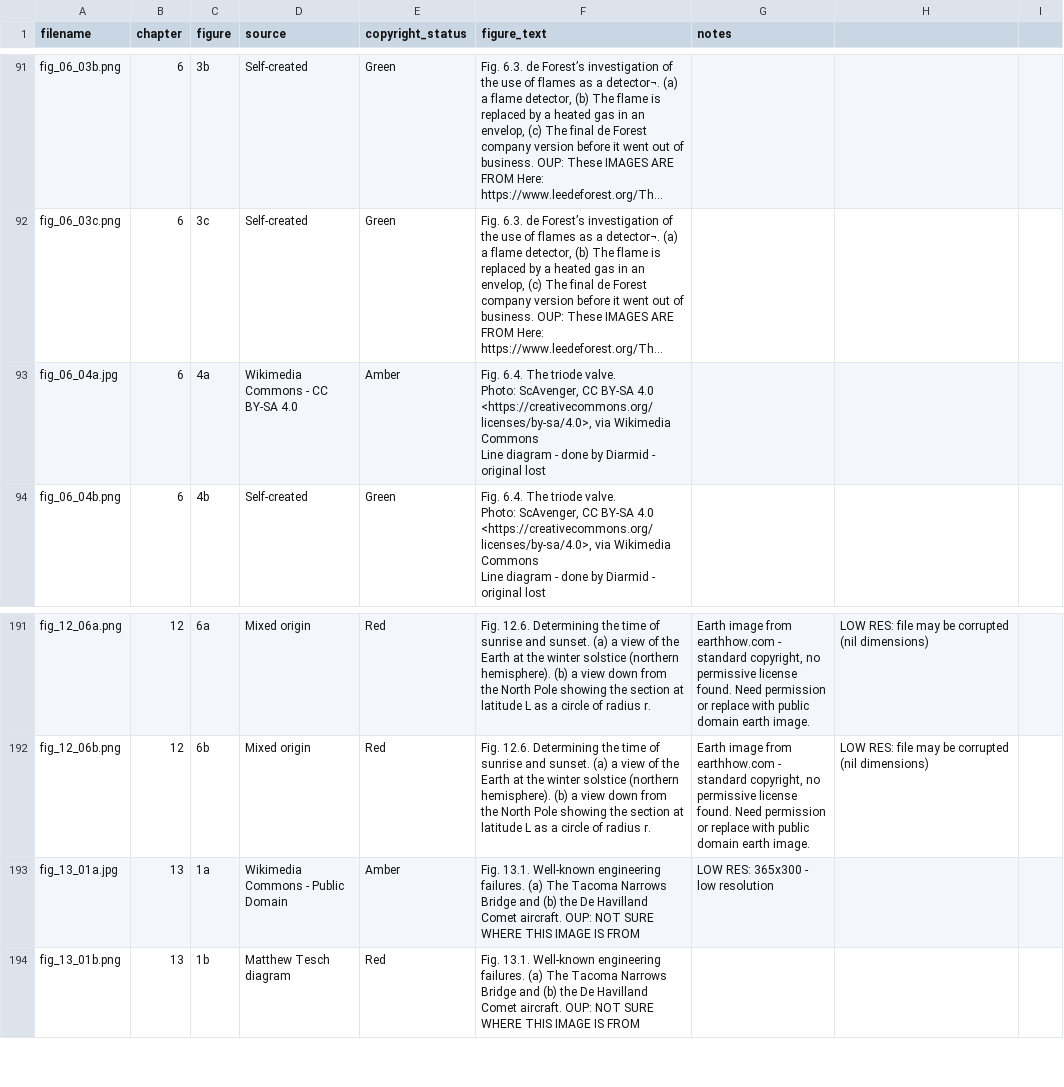
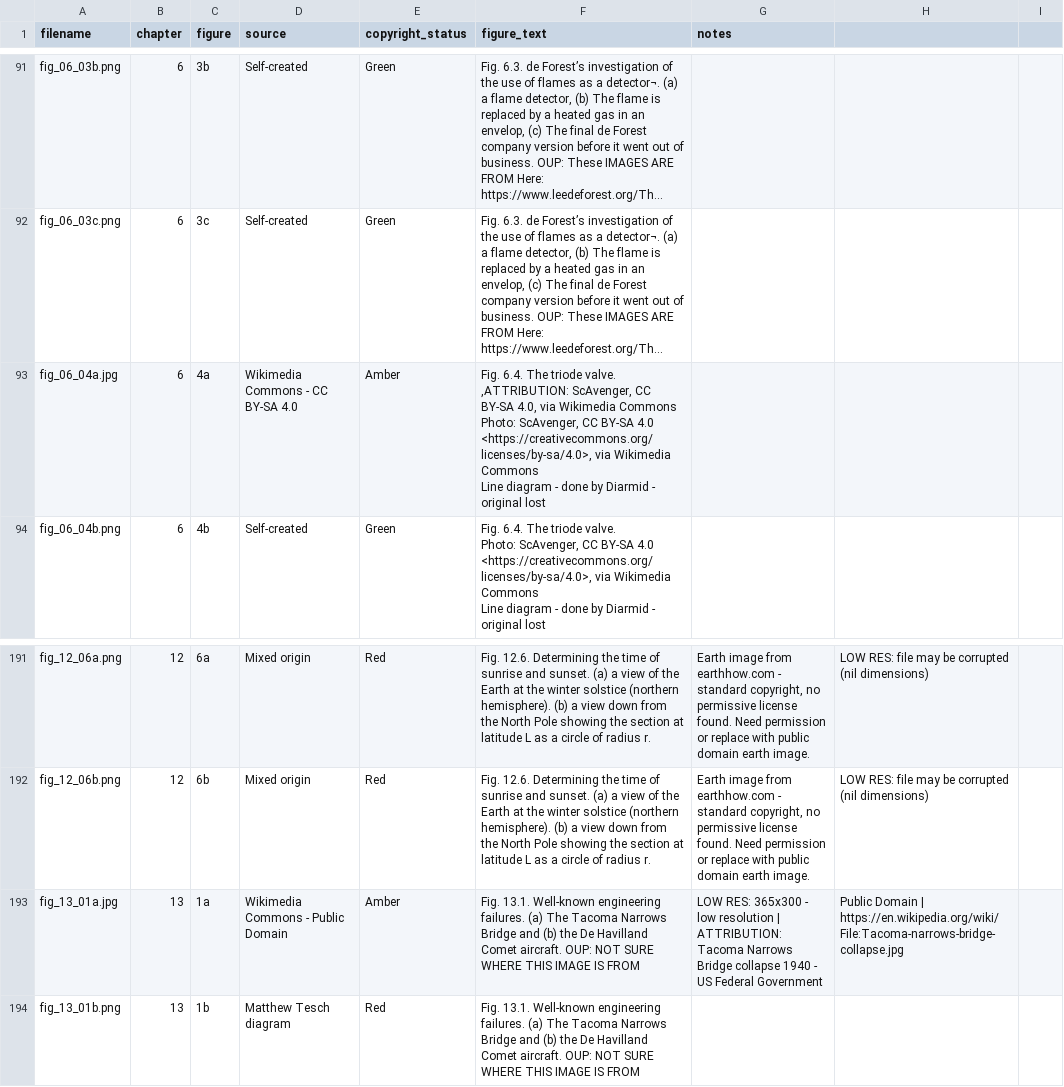
Before and after one commit to dishmop/archie_book, a CSV file: image_submission_final.csv, drawn as a sheet; only a part is shown, gaps mark what is left out; long unchanged cells end in …; ↵ is a line break in a cell; the diff covers the shown part only; the diff names each change by its address in the sheet, - before the commit and + after, or states it on an @@ line.

```diff
--- a/image_submission_final.csv
+++ b/image_submission_final.csv
-F93 (figure_text): …triode valve. ↵ Photo: ScAvenger,…
+F93 (figure_text): …triode valve. ,ATTRIBUTION: ScAvenger, CC BY-SA 4.0, via Wikimedia Commons ↵ Photo: ScAvenger,…
-G193 (notes): …low resolution
+G193 (notes): …low resolution | ATTRIBUTION: Tacoma Narrows Bridge collapse 1940 - US Federal Government
-H193: (empty)
+H193: Public Domain | https://en.wikipedia.org/wiki/File:Tacoma-narrows-bridge-collapse.jpg
```
Also changed, not shown: 20 edited cells elsewhere in this file.
